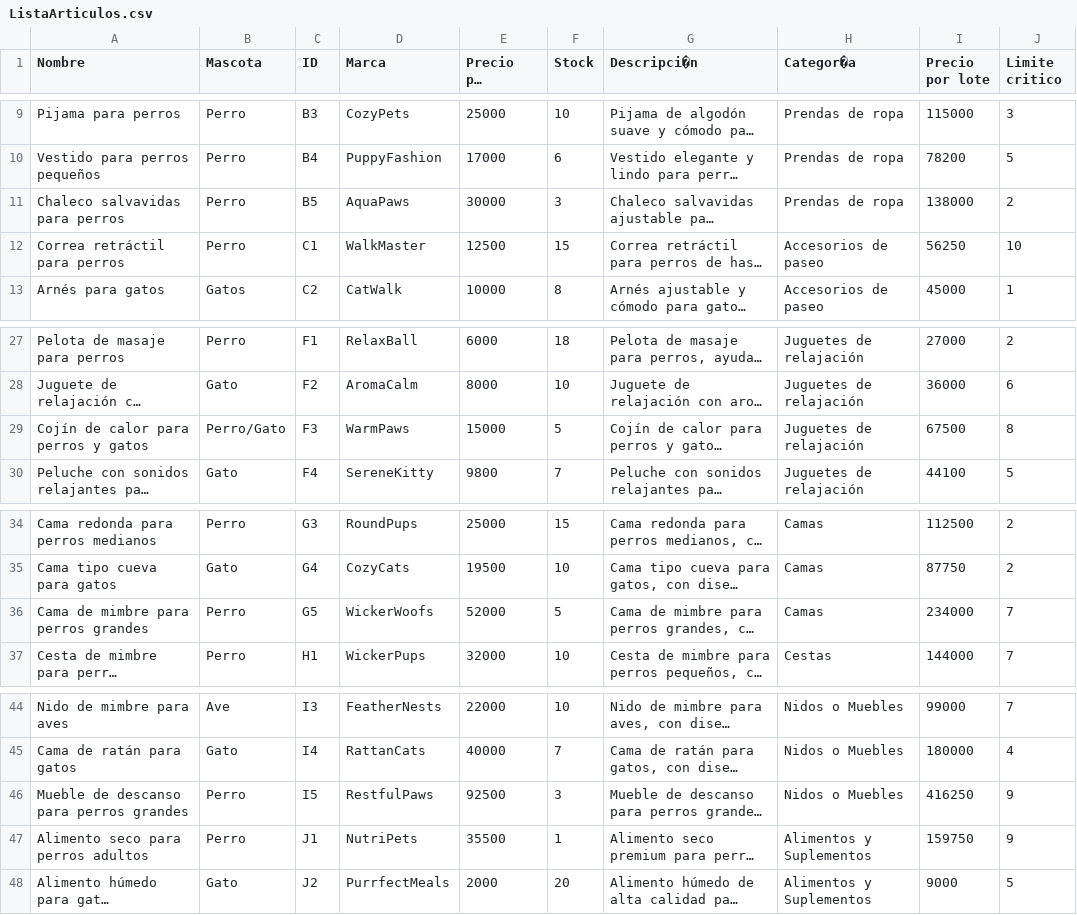
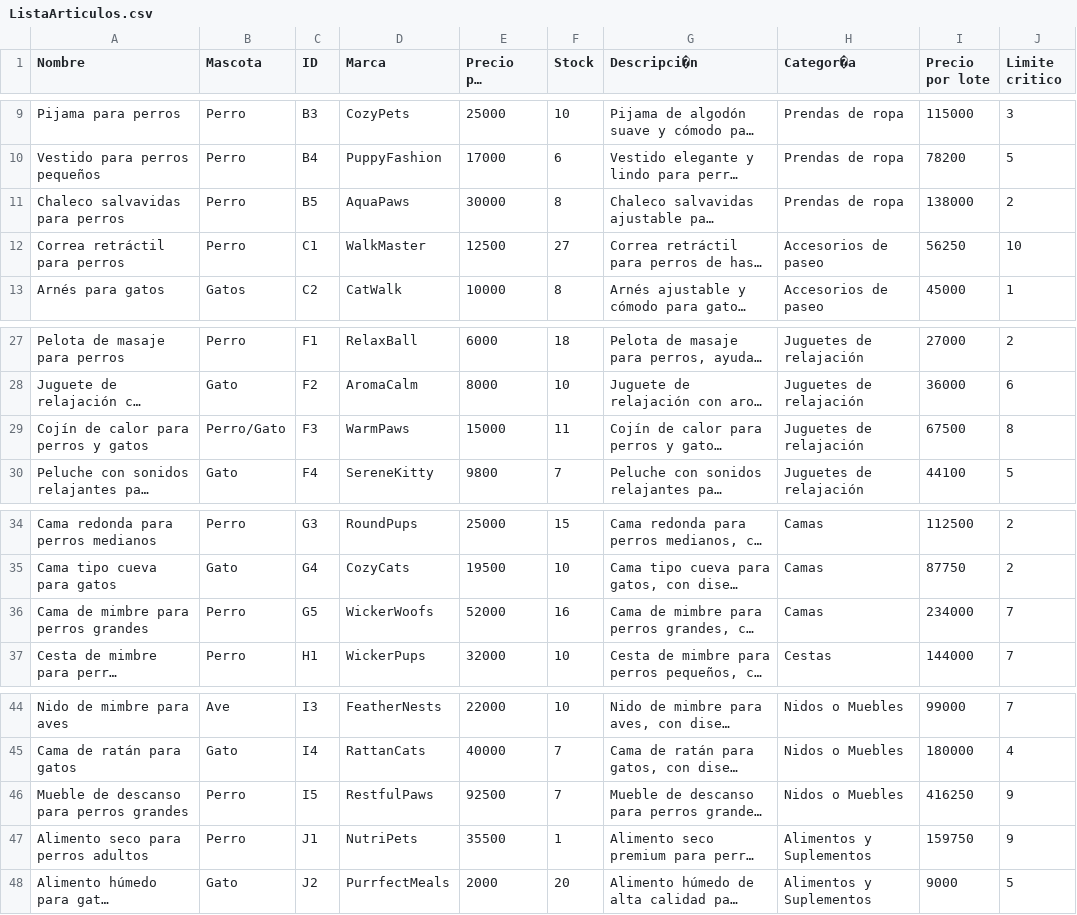
Before and after one commit to IRkwu/TPAP-Tienda, a CSV file: Archivos de Datos/ListaArticulos.csv, drawn as a sheet; only a part is shown, gaps mark what is left out; long unchanged cells end in …; the diff names each change by its address in the sheet, - before the commit and + after, or states it on an @@ line.

```diff
--- a/Archivos de Datos/ListaArticulos.csv
+++ b/Archivos de Datos/ListaArticulos.csv
-F11 (Stock): 3
+F11 (Stock): 8
-F12 (Stock): 15
+F12 (Stock): 27
-F29 (Stock): 5
+F29 (Stock): 11
-F36 (Stock): 5
+F36 (Stock): 16
-F46 (Stock): 3
+F46 (Stock): 7
```
Also changed, not shown: 10 other files.
